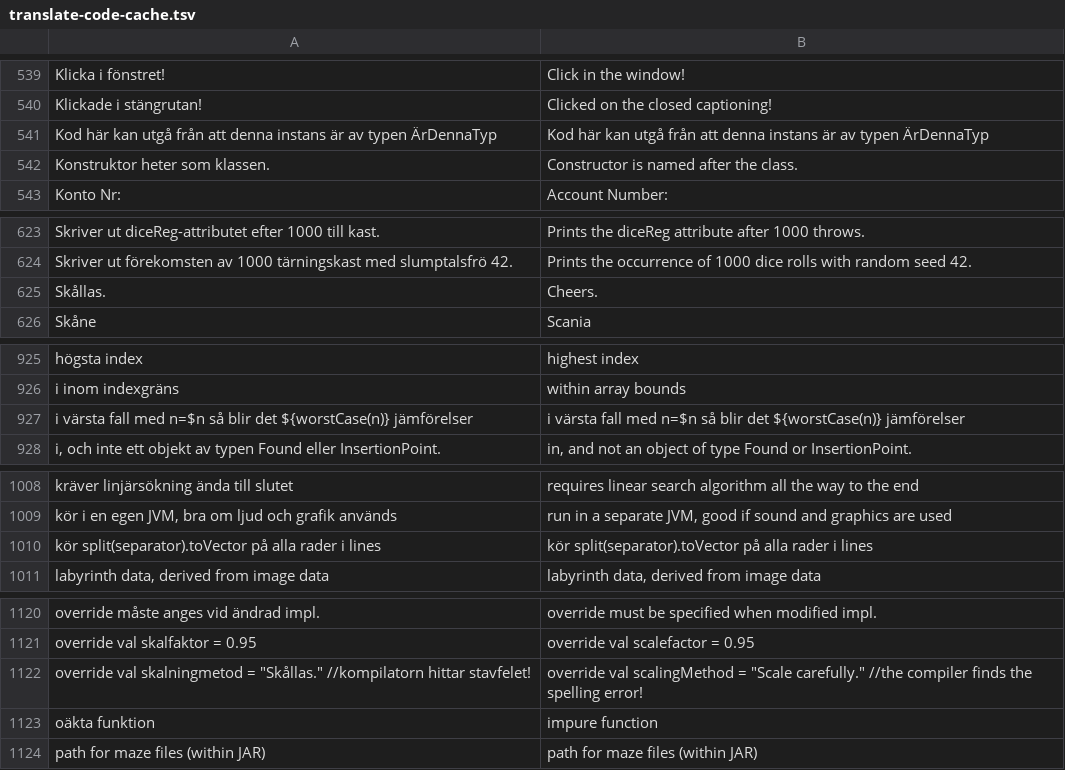
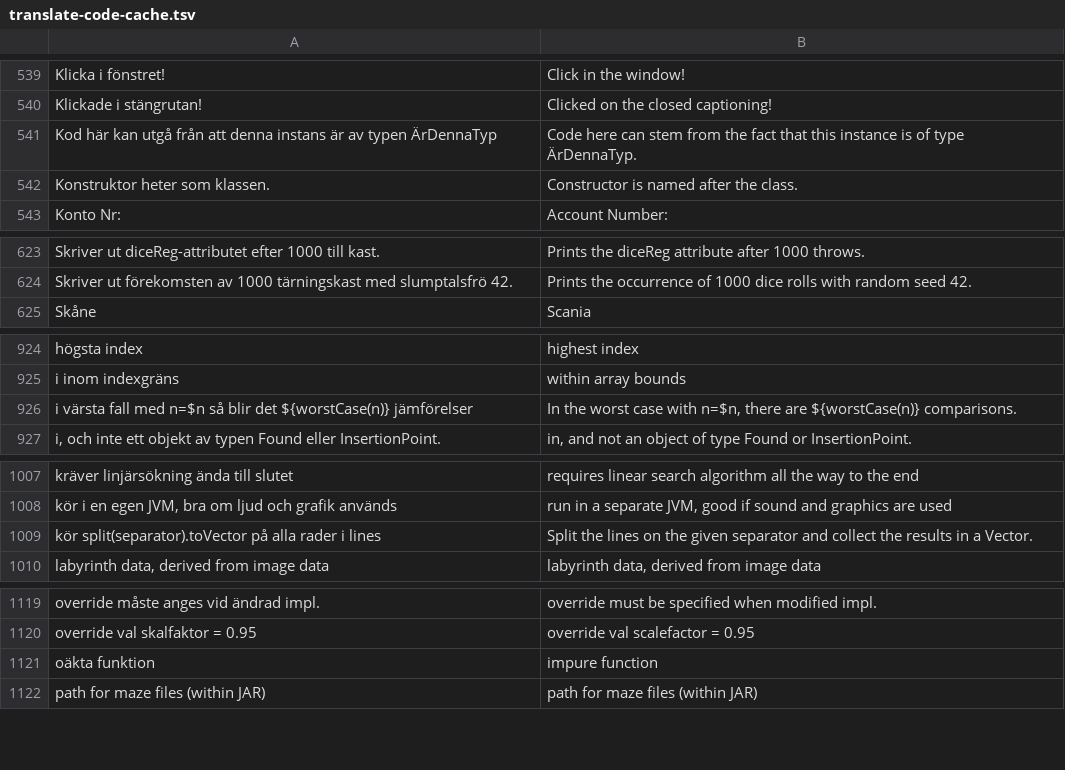
Before and after one commit to lunduniversity/introprog, a TSV file: autotranslate/translate-code-cache.tsv, drawn as a sheet; only a part is shown, gaps mark what is left out; the diff covers the shown part only.

Commit message:
autotranslate: purge two stale wrong cache rows for Skållas
The merged PR 943 makes Overrides.scala authoritative for the knowledge
string Skållas to Blanched, so the old cached model attempts are dead
and both were wrong: Cheers read it as skål and Scale carefully read it
as skala. Removing them prevents any future resurrection. The commit
also carries four cache rows that gained real English translations from
a local run after the previous commit.

```diff
--- a/autotranslate/translate-code-cache.tsv
+++ b/autotranslate/translate-code-cache.tsv
@@ -540,3 +540,3 @@ Klicka i fönstret!	Click in the window!
 Klickade i stängrutan!	Clicked on the closed captioning!
-Kod här kan utgå från att denna instans är av typen ÄrDennaTyp	Kod här kan utgå från att denna instans är av typen ÄrDennaTyp
+Kod här kan utgå från att denna instans är av typen ÄrDennaTyp	Code here can stem from the fact that this instance is of type ÄrDennaTyp.
 Konstruktor heter som klassen.	Constructor is named after the class.
@@ -624,3 +624,2 @@ Skriver ut diceReg-attributet efter 1000 till kast.	Prints the diceReg attribute
 Skriver ut förekomsten av 1000 tärningskast med slumptalsfrö 42.	Prints the occurrence of 1000 dice rolls with random seed 42.
-Skållas.	Cheers.
 Skåne	Scania
@@ -926,3 +925,3 @@ högsta index	highest index
 i inom indexgräns	within array bounds
-i värsta fall med n=$n så blir det ${worstCase(n)} jämförelser	i värsta fall med n=$n så blir det ${worstCase(n)} jämförelser
+i värsta fall med n=$n så blir det ${worstCase(n)} jämförelser	In the worst case with n=$n, there are ${worstCase(n)} comparisons.
 i, och inte ett objekt av typen Found eller InsertionPoint.	in, and not an object of type Found or InsertionPoint.
@@ -1009,3 +1008,3 @@ kräver linjärsökning ända till slutet	requires linear search algorithm all t
 kör i en egen JVM, bra om ljud och grafik används	run in a separate JVM, good if sound and graphics are used
-kör split(separator).toVector på alla rader i lines	kör split(separator).toVector på alla rader i lines
+kör split(separator).toVector på alla rader i lines	Split the lines on the given separator and collect the results in a Vector.
 labyrinth data, derived from image data	labyrinth data, derived from image data
@@ -1121,3 +1120,2 @@ override måste anges vid ändrad impl.	override must be specified when modified
 override val skalfaktor = 0.95	override val scalefactor = 0.95
-override val skalningmetod = "Skållas." //kompilatorn hittar stavfelet!	override val scalingMethod = "Scale carefully." //the compiler finds the spelling error!
 oäkta funktion	impure function
```
Also changed, not shown: 1 edited cell elsewhere in this file.
